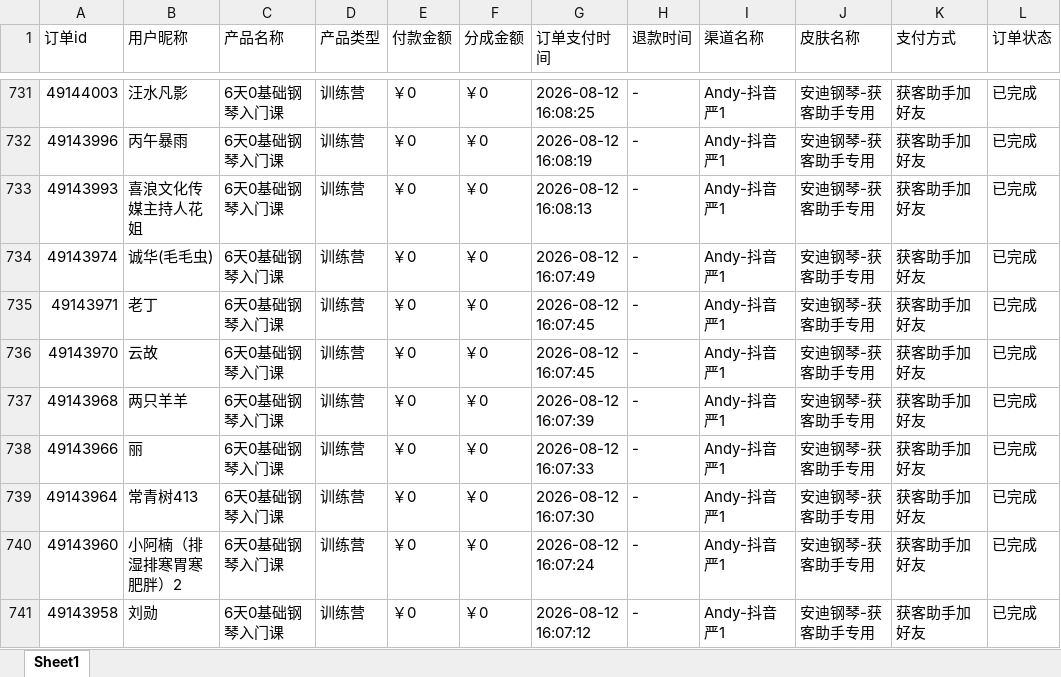
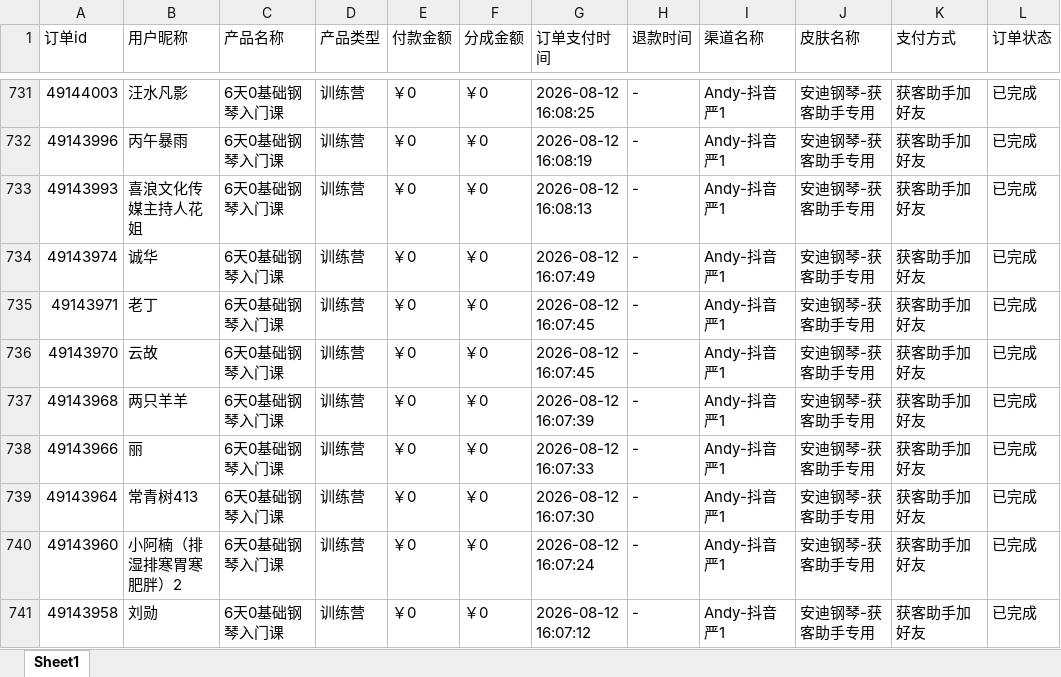
Before and after one commit to JNC121314/jianzhi-dashboard, an Excel workbook: data/exports/严总/dist_order_2026-08-31.xlsx, sheet Sheet1, drawn as a sheet; only a part is shown, gaps mark what is left out; values as stored, in another font and other column widths than the file's, no borders; the diff names each change by its address in the sheet, - before the commit and + after, or states it on an @@ line.

```diff
--- a/data/exports/严总/dist_order_2026-08-31.xlsx (sheet Sheet1)
+++ b/data/exports/严总/dist_order_2026-08-31.xlsx (sheet Sheet1)
-B734 (用户昵称): 诚华(毛毛虫)
+B734 (用户昵称): 诚华
```
Also changed, not shown: data/exports/抖音/dist_order_2026-08-31.xlsx, data/exports/毛毛矩阵/dist_order_2026-08-31.xlsx, 7 other files.
